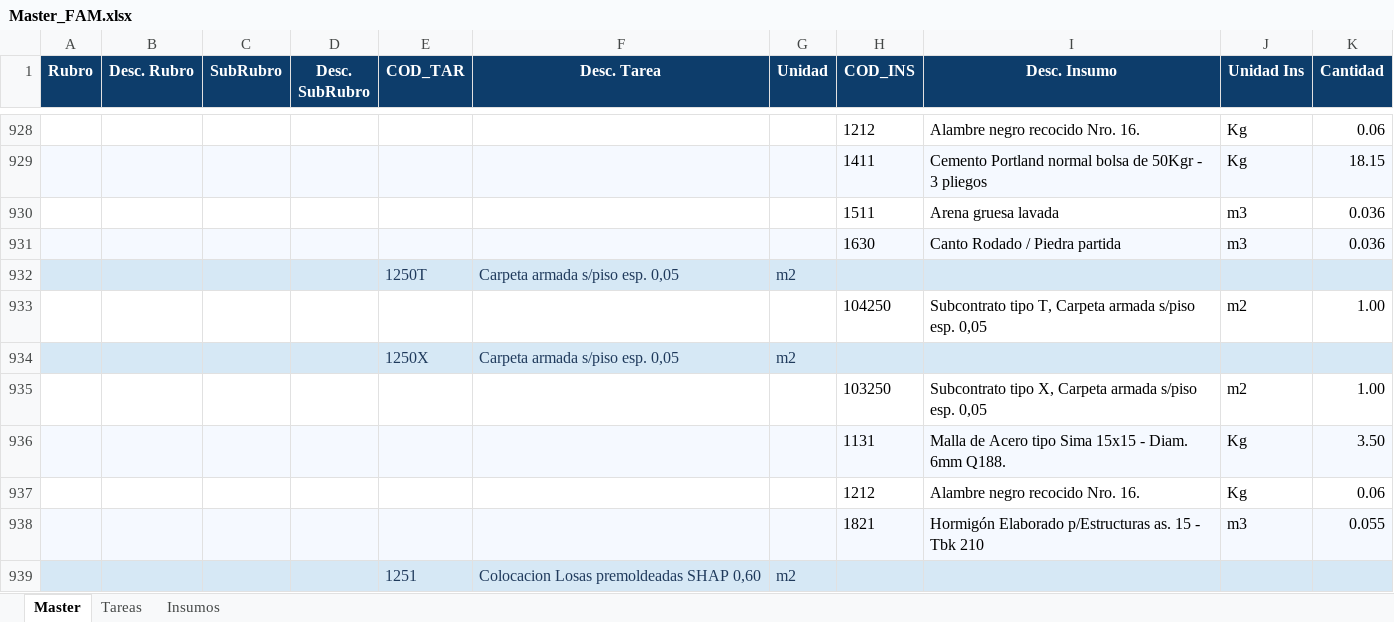
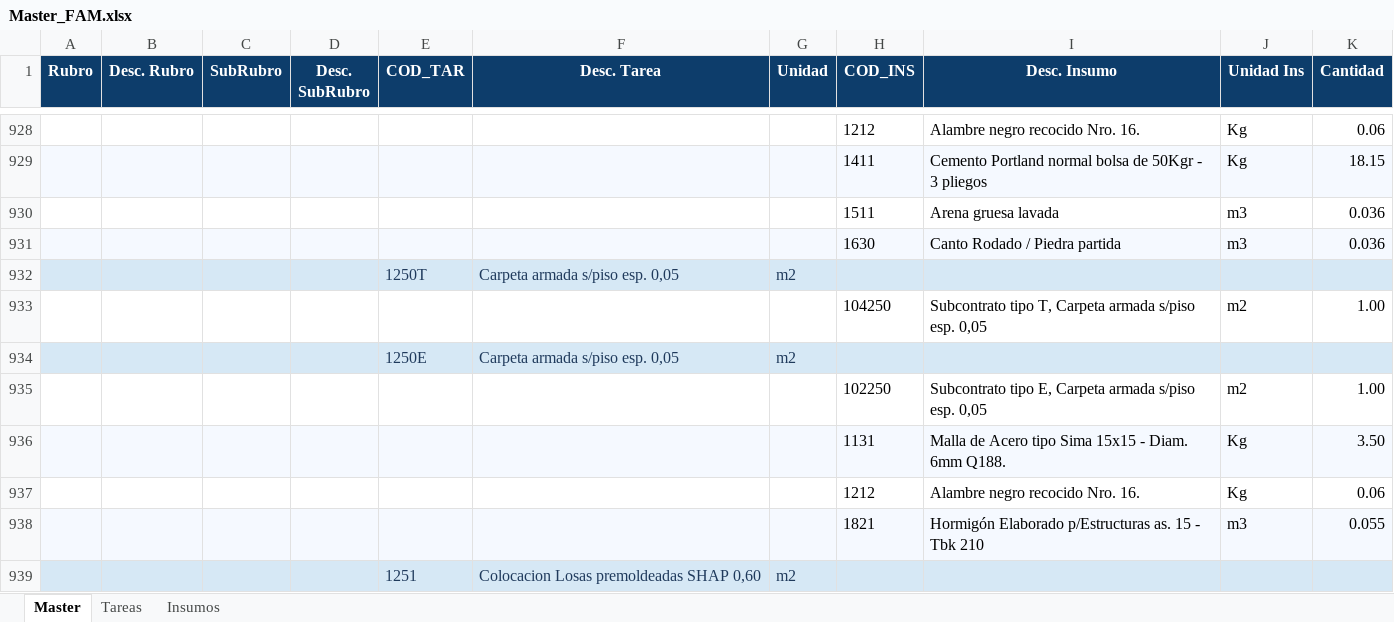
Before and after one commit to PanchoM2025/costos_de_construccion, an Excel workbook: Costos/Z Archivos/Master_FAM.xlsx, sheet Master, drawn as a sheet; only a part is shown, gaps mark what is left out; values as stored, in another font and other column widths than the file's, no borders; the diff names each change by its address in the sheet, - before the commit and + after, or states it on an @@ line.

```diff
--- a/Costos/Z Archivos/Master_FAM.xlsx (sheet Master)
+++ b/Costos/Z Archivos/Master_FAM.xlsx (sheet Master)
-E934 (COD_TAR): 1250X
+E934 (COD_TAR): 1250E
-H935 (COD_INS): 103250
+H935 (COD_INS): 102250
-I935 (Desc. Insumo): Subcontrato tipo X, Carpeta armada…
+I935 (Desc. Insumo): Subcontrato tipo E, Carpeta armada…
```
Also changed, not shown: sheet Insumos, sheet Tareas, Costos/Data/Pedido_Precios.xlsx, Presupuestos/Obras/Obra007/Precios/PU_2026-11-02.xlsx.
